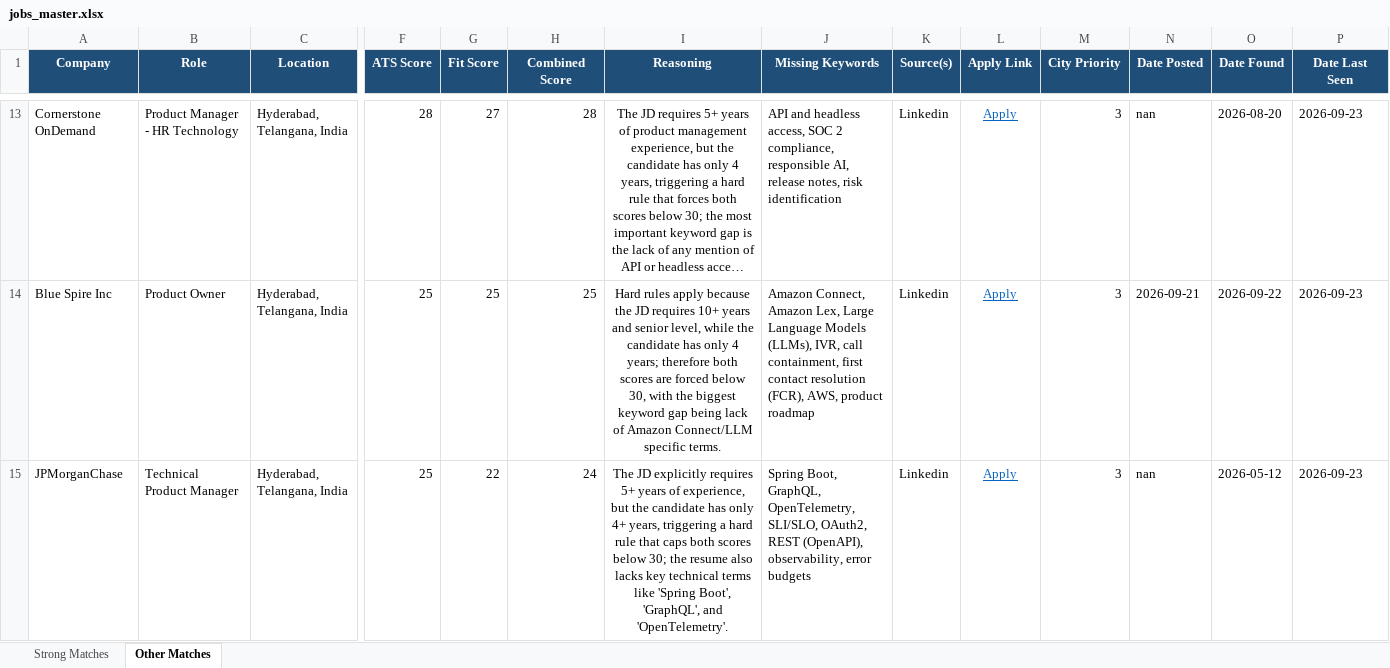
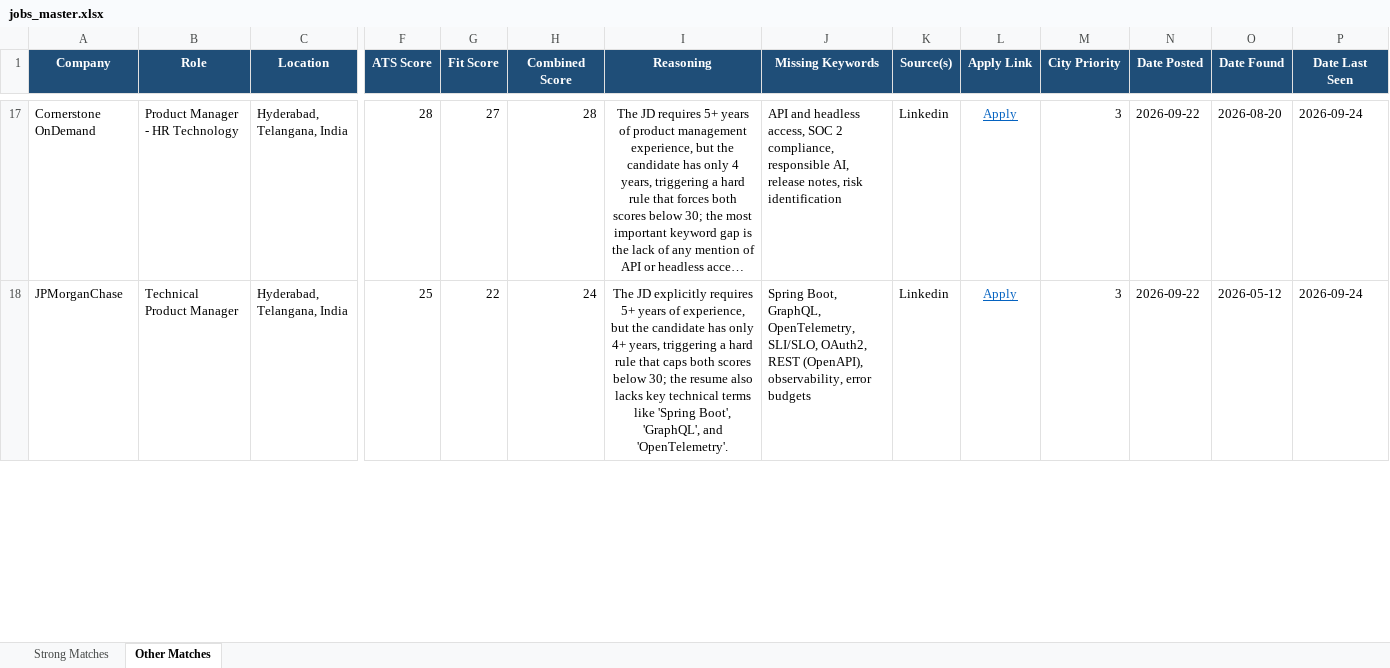
Before and after one commit to anirbanp19/Job-Tracker, an Excel workbook: output/jobs_master.xlsx, sheet Other Matches, drawn as a sheet; only a part is shown, gaps mark what is left out; long unchanged cells end in …; values as stored, in another font and other column widths than the file's, no borders; removed rows and columns are numbered as before the commit, all else as after; rows hold the shown columns only; the diff covers the shown part only; the diff names each change by its address in the sheet, - before the commit and + after, or states it on an @@ line.

```diff
--- a/output/jobs_master.xlsx (sheet Other Matches)
+++ b/output/jobs_master.xlsx (sheet Other Matches)
-N17 (Date Posted): nan
+N17 (Date Posted): 2026-09-22
-P17 (Date Last Seen): 2026-09-23
+P17 (Date Last Seen): 2026-09-24
-row 14: Blue Spire Inc | Product Owner | Hyderabad, Telangana, India | 25 | 25 | 25 | Hard rules apply because the JD requires 10+ years and senior level, while the candidate has only 4 years; therefore both scores are forced below 30, with the biggest keyword gap being lack of Amazon Connect/LLM specific terms. | Amazon Connect, Amazon Lex, Large Language Models (LLMs), IVR, call containment, first contact resolution (FCR), AWS, product roadmap | Linkedin | Apply | 3 | 2026-09-21 | 2026-09-22 | 2026-09-23
-N18 (Date Posted): nan
+N18 (Date Posted): 2026-09-22
-P18 (Date Last Seen): 2026-09-23
+P18 (Date Last Seen): 2026-09-24
```
Also changed, not shown: 7 added rows, 2 removed rows and 36 edited cells elsewhere in this sheet, sheet Strong Matches, 1 other file.
